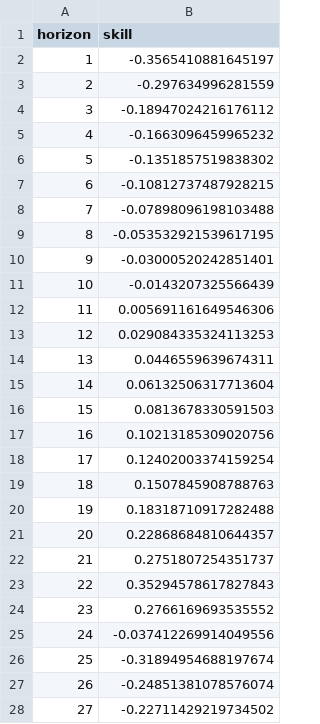
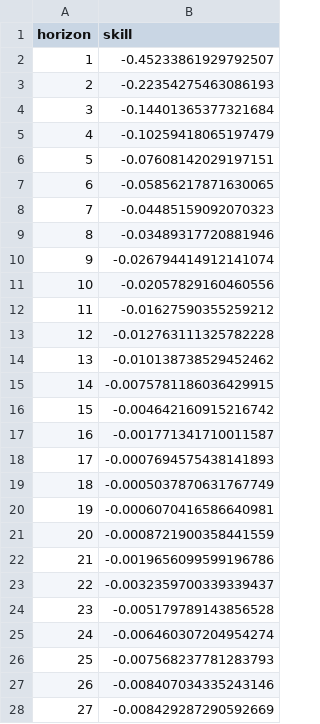
Before and after one commit to EduIntellect/paper2H, a CSV file: results/pm25_skill.csv, drawn as a sheet; only a part is shown; the diff covers the shown part only.

```diff
--- a/results/pm25_skill.csv
+++ b/results/pm25_skill.csv
@@ -1,28 +1,28 @@
 horizon,skill
-1,-0.3565410881645197
-2,-0.297634996281559
-3,-0.18947024216176112
-4,-0.1663096459965232
-5,-0.1351857519838302
-6,-0.10812737487928215
-7,-0.07898096198103488
-8,-0.053532921539617195
-9,-0.03000520242851401
-10,-0.0143207325566439
-11,0.005691161649546306
-12,0.029084335324113253
-13,0.0446559639674311
-14,0.06132506317713604
-15,0.0813678330591503
-16,0.10213185309020756
-17,0.12402003374159254
-18,0.1507845908788763
-19,0.18318710917282488
-20,0.22868684810644357
-21,0.2751807254351737
-22,0.35294578617827843
-23,0.2766169693535552
-24,-0.037412269914049556
-25,-0.31894954688197674
-26,-0.24851381078576074
-27,-0.22711429219734502
+1,-0.45233861929792507
+2,-0.22354275463086193
+3,-0.14401365377321684
+4,-0.10259418065197479
+5,-0.07608142029197151
+6,-0.05856217871630065
+7,-0.04485159092070323
+8,-0.03489317720881946
+9,-0.026794414912141074
+10,-0.02057829160460556
+11,-0.01627590355259212
+12,-0.012763111325782228
+13,-0.010138738529452462
+14,-0.0075781186036429915
+15,-0.004642160915216742
+16,-0.001771341710011587
+17,-0.0007694575438141893
+18,-0.0005037870631767749
+19,-0.0006070416586640981
+20,-0.0008721900358441559
+21,-0.0019656099599196786
+22,-0.0032359700339339437
+23,-0.005179789143856528
+24,-0.006460307204954274
+25,-0.007568237781283793
+26,-0.008407034335243146
+27,-0.008429287290592669
```
Also changed, not shown: 21 edited cells elsewhere in this file, results/pm25_errors.csv, 9 other files.
